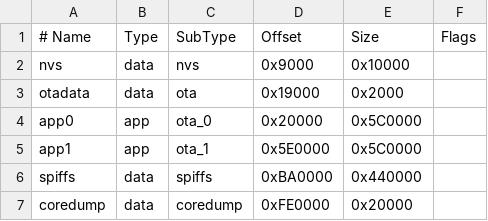
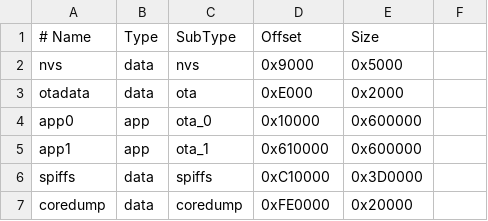
Before and after one commit to VaraiTamas/yoRadio, a CSV file: yoRadio/partitions.csv, drawn as a sheet; the diff names each change by its address in the sheet, - before the commit and + after, or states it on an @@ line.

```diff
--- a/yoRadio/partitions.csv
+++ b/yoRadio/partitions.csv
-F1: Flags
+F1: (empty)
-E2 (Size): 0x10000
+E2 (Size): 0x5000
-D3 (Offset): 0x19000
+D3 (Offset): 0xE000
-D4 (Offset): 0x20000
+D4 (Offset): 0x10000
-E4:E5 (Size): 0x5C0000
+E4:E5 (Size): 0x600000
-D5 (Offset): 0x5E0000
+D5 (Offset): 0x610000
-D6 (Offset): 0xBA0000
+D6 (Offset): 0xC10000
-E6 (Size): 0x440000
+E6 (Size): 0x3D0000
```
Also changed, not shown: 1 other file.
